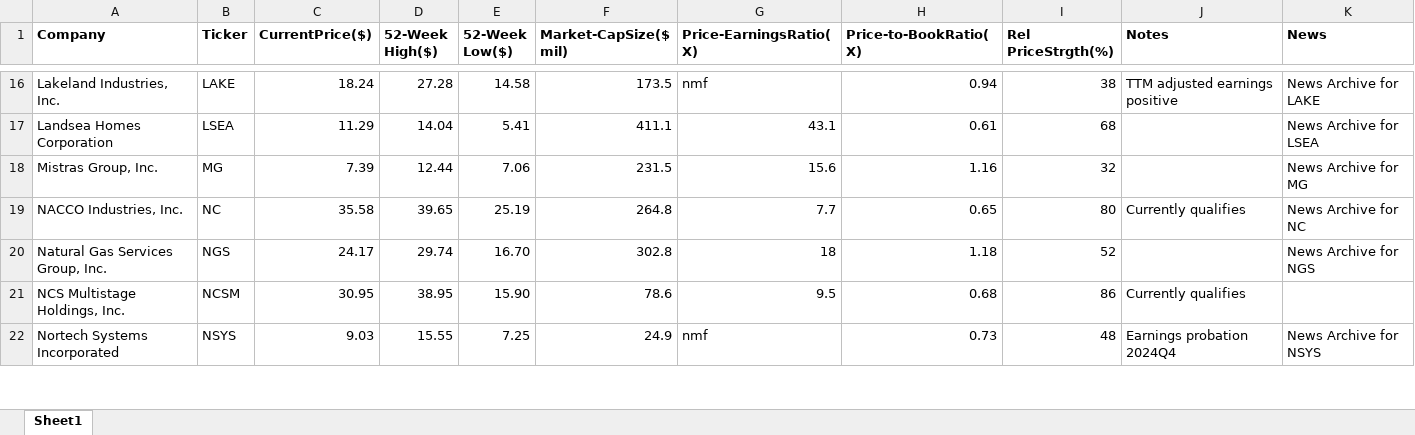
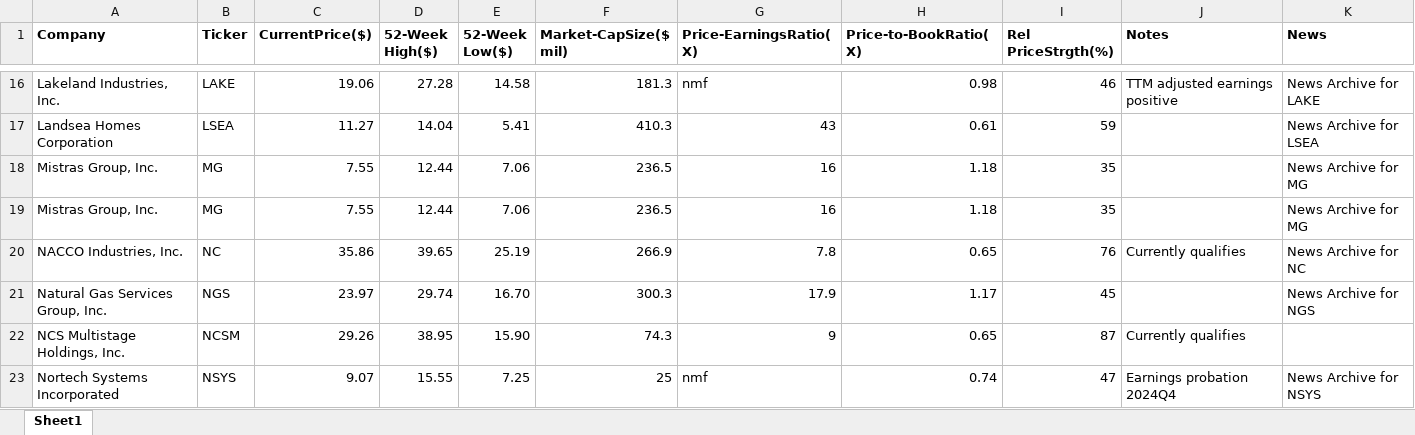
Before and after one commit to rickshilling/shadowPortfolio, an Excel workbook: AAII.xlsx, sheet Sheet1, drawn as a sheet; only a part is shown, gaps mark what is left out; values as stored, in another font and other column widths than the file's, no borders; charts and pictures not drawn; addresses are those after the commit; the diff covers the shown part only; the diff names each change by its address in the sheet, - before the commit and + after, or states it on an @@ line.

```diff
--- a/AAII.xlsx (sheet Sheet1)
+++ b/AAII.xlsx (sheet Sheet1)
-C16 (CurrentPrice($)): 18.24
+C16 (CurrentPrice($)): 19.06
-F16 (Market-CapSize($ mil)): 173.5
+F16 (Market-CapSize($ mil)): 181.3
-H16 (Price-to-BookRatio(X)): 0.94
+H16 (Price-to-BookRatio(X)): 0.98
-I16 (Rel PriceStrgth(%)): 38
+I16 (Rel PriceStrgth(%)): 46
-C17 (CurrentPrice($)): 11.29
+C17 (CurrentPrice($)): 11.27
-F17 (Market-CapSize($ mil)): 411.1
+F17 (Market-CapSize($ mil)): 410.3
-G17 (Price-EarningsRatio(X)): 43.1
+G17 (Price-EarningsRatio(X)): 43
-I17 (Rel PriceStrgth(%)): 68
+I17 (Rel PriceStrgth(%)): 59
-C18 (CurrentPrice($)): 7.39
+C18 (CurrentPrice($)): 7.55
-F18 (Market-CapSize($ mil)): 231.5
+F18 (Market-CapSize($ mil)): 236.5
-G18 (Price-EarningsRatio(X)): 15.6
+G18 (Price-EarningsRatio(X)): 16
-H18 (Price-to-BookRatio(X)): 1.16
+H18 (Price-to-BookRatio(X)): 1.18
-I18 (Rel PriceStrgth(%)): 32
+I18 (Rel PriceStrgth(%)): 35
+row 19: Mistras Group, Inc. | MG | 7.55 | 12.44 | 7.06 | 236.5 | 16 | 1.18 | 35 |  | News Archive for MG
-C20 (CurrentPrice($)): 35.58
+C20 (CurrentPrice($)): 35.86
-F20 (Market-CapSize($ mil)): 264.8
+F20 (Market-CapSize($ mil)): 266.9
-G20 (Price-EarningsRatio(X)): 7.7
+G20 (Price-EarningsRatio(X)): 7.8
-I20 (Rel PriceStrgth(%)): 80
+I20 (Rel PriceStrgth(%)): 76
-C21 (CurrentPrice($)): 24.17
+C21 (CurrentPrice($)): 23.97
-F21 (Market-CapSize($ mil)): 302.8
+F21 (Market-CapSize($ mil)): 300.3
-G21 (Price-EarningsRatio(X)): 18
+G21 (Price-EarningsRatio(X)): 17.9
-H21 (Price-to-BookRatio(X)): 1.18
+H21 (Price-to-BookRatio(X)): 1.17
-I21 (Rel PriceStrgth(%)): 52
+I21 (Rel PriceStrgth(%)): 45
-C22 (CurrentPrice($)): 30.95
+C22 (CurrentPrice($)): 29.26
-F22 (Market-CapSize($ mil)): 78.6
+F22 (Market-CapSize($ mil)): 74.3
-G22 (Price-EarningsRatio(X)): 9.5
+G22 (Price-EarningsRatio(X)): 9
-H22 (Price-to-BookRatio(X)): 0.68
+H22 (Price-to-BookRatio(X)): 0.65
-I22 (Rel PriceStrgth(%)): 86
+I22 (Rel PriceStrgth(%)): 87
-C23 (CurrentPrice($)): 9.03
+C23 (CurrentPrice($)): 9.07
-F23 (Market-CapSize($ mil)): 24.9
+F23 (Market-CapSize($ mil)): 25
-H23 (Price-to-BookRatio(X)): 0.73
+H23 (Price-to-BookRatio(X)): 0.74
-I23 (Rel PriceStrgth(%)): 48
+I23 (Rel PriceStrgth(%)): 47
```
Also changed, not shown: 1 added row and 103 edited cells elsewhere in this sheet, TransactionHistory.xlsx.
